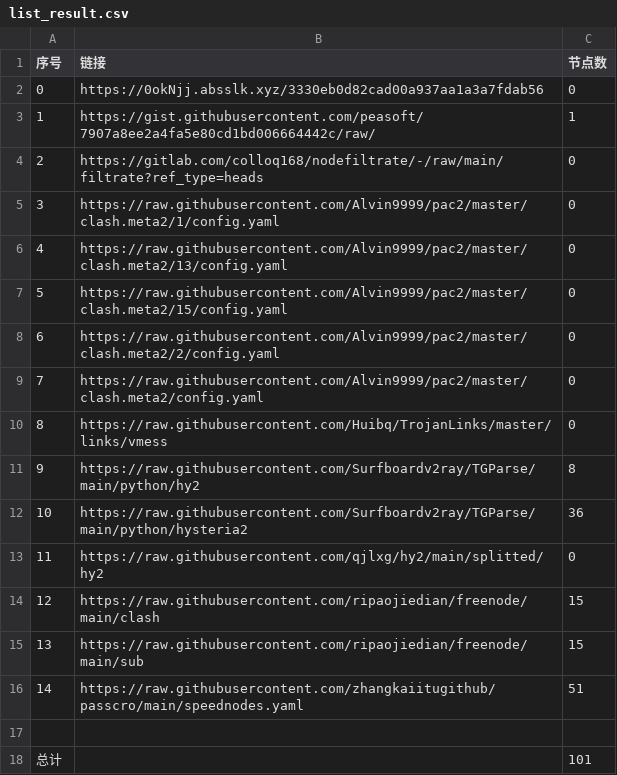
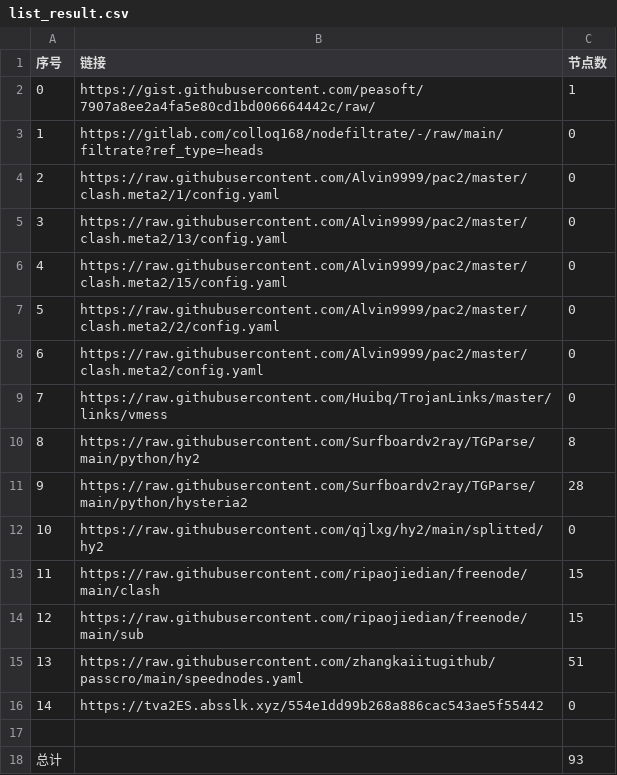
Before and after one commit to a56296909/NoMoreWalls, a CSV file: list_result.csv, drawn as a sheet; removed rows and columns are numbered as before the commit, all else as after; the diff names each change by its address in the sheet, - before the commit and + after, or states it on an @@ line.

```diff
--- a/list_result.csv
+++ b/list_result.csv
-row 2: 0 | https://0okNjj.absslk.xyz/3330eb0d82cad00a937aa1a3a7fdab56 | 0
@@ column A (序号) renumbered between rows 2 and 15 @@
-C11 (节点数): 36
+C11 (节点数): 28
+row 16: 14 | https://tva2ES.absslk.xyz/554e1dd99b268a886cac543ae5f55442 | 0
-C18 (节点数): 101
+C18 (节点数): 93
```
Also changed, not shown: 6 other files.
